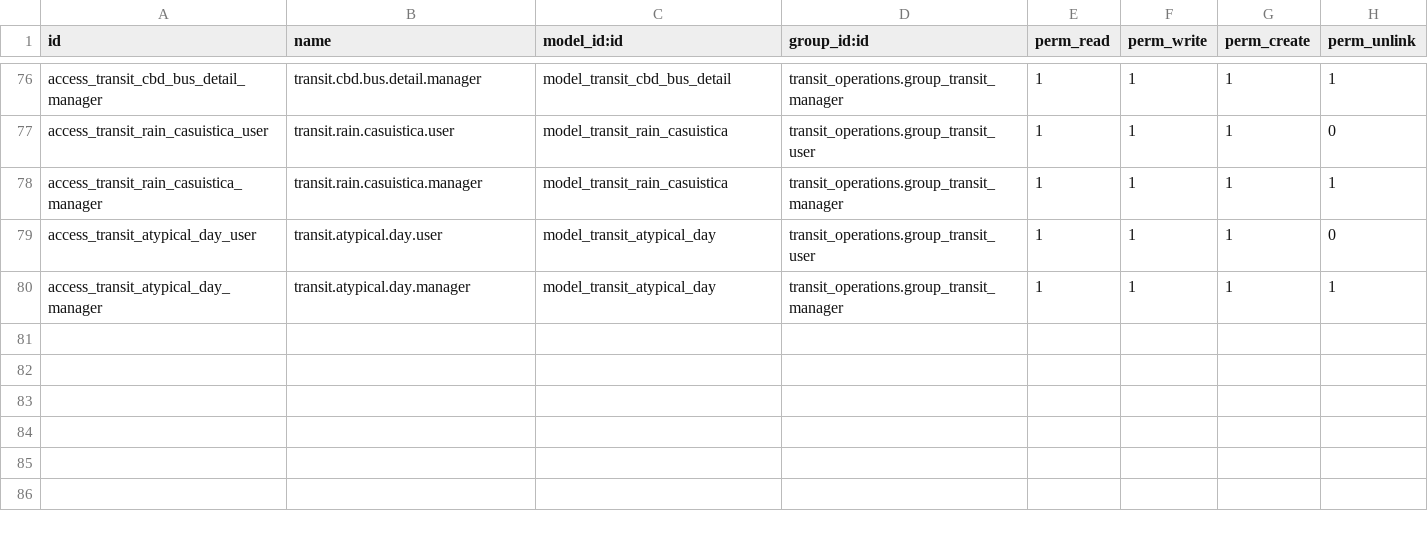
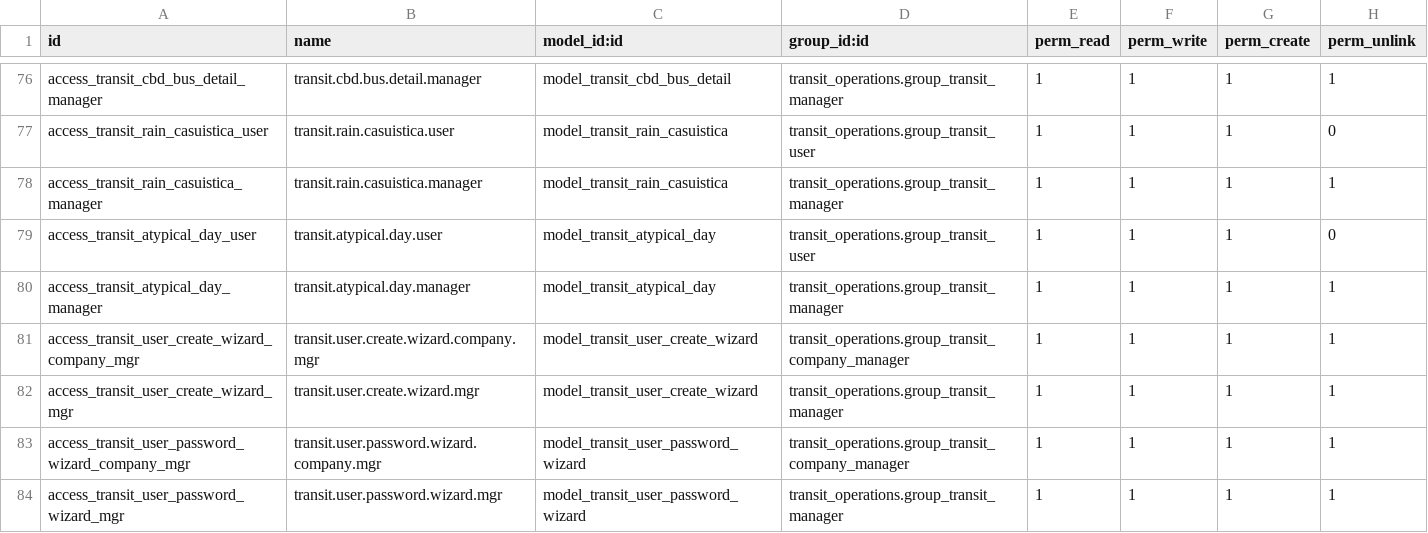
Before and after one commit to lprafael/transporte_odoo, a CSV file: custom_addons/transit_operations/security/ir.model.access.csv, drawn as a sheet; only a part is shown, gaps mark what is left out; the diff names each change by its address in the sheet, - before the commit and + after, or states it on an @@ line.

Commit message:
feat(transit_operations): add multi-tenant company operator creation and password reset wizards

```diff
--- a/custom_addons/transit_operations/security/ir.model.access.csv
+++ b/custom_addons/transit_operations/security/ir.model.access.csv
+row 81: access_transit_user_create_wizard_company_mgr | transit.user.create.wizard.company.mgr | model_transit_user_create_wizard | transit_operations.group_transit_company_manager | 1 | 1 | 1 | 1
+row 82: access_transit_user_create_wizard_mgr | transit.user.create.wizard.mgr | model_transit_user_create_wizard | transit_operations.group_transit_manager | 1 | 1 | 1 | 1
+row 83: access_transit_user_password_wizard_company_mgr | transit.user.password.wizard.company.mgr | model_transit_user_password_wizard | transit_operations.group_transit_company_manager | 1 | 1 | 1 | 1
+row 84: access_transit_user_password_wizard_mgr | transit.user.password.wizard.mgr | model_transit_user_password_wizard | transit_operations.group_transit_manager | 1 | 1 | 1 | 1
```
Also changed, not shown: 12 other files.
